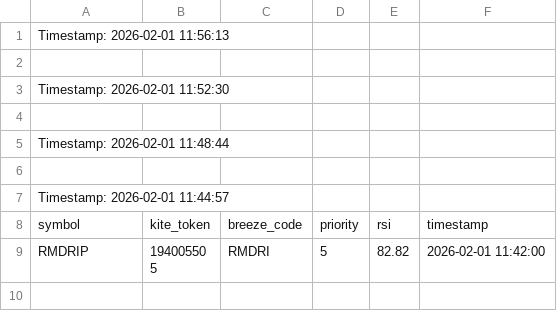
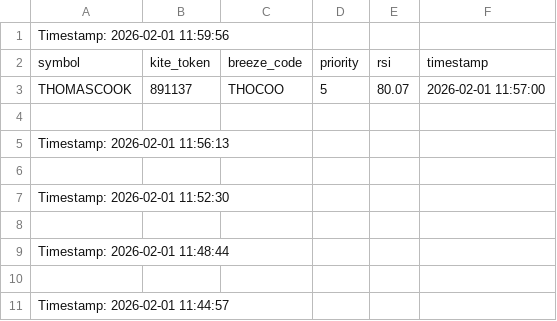
Before and after one commit to sathish-nallamuthu/csv-publisher, a CSV file: rsi_data_high.csv, drawn as a sheet; only a part is shown; the shorter side is filled out with more unchanged rows.

```diff
--- a/rsi_data_high.csv
+++ b/rsi_data_high.csv
@@ -1 +1,5 @@
+Timestamp: 2026-02-01 11:59:56
+symbol,kite_token,breeze_code,priority,rsi,timestamp
+THOMASCOOK,891137,THOCOO,5,80.07,2026-02-01 11:57:00
+
 Timestamp: 2026-02-01 11:56:13
```
Also changed, not shown: input_data.csv, rsi_data_low.csv.
